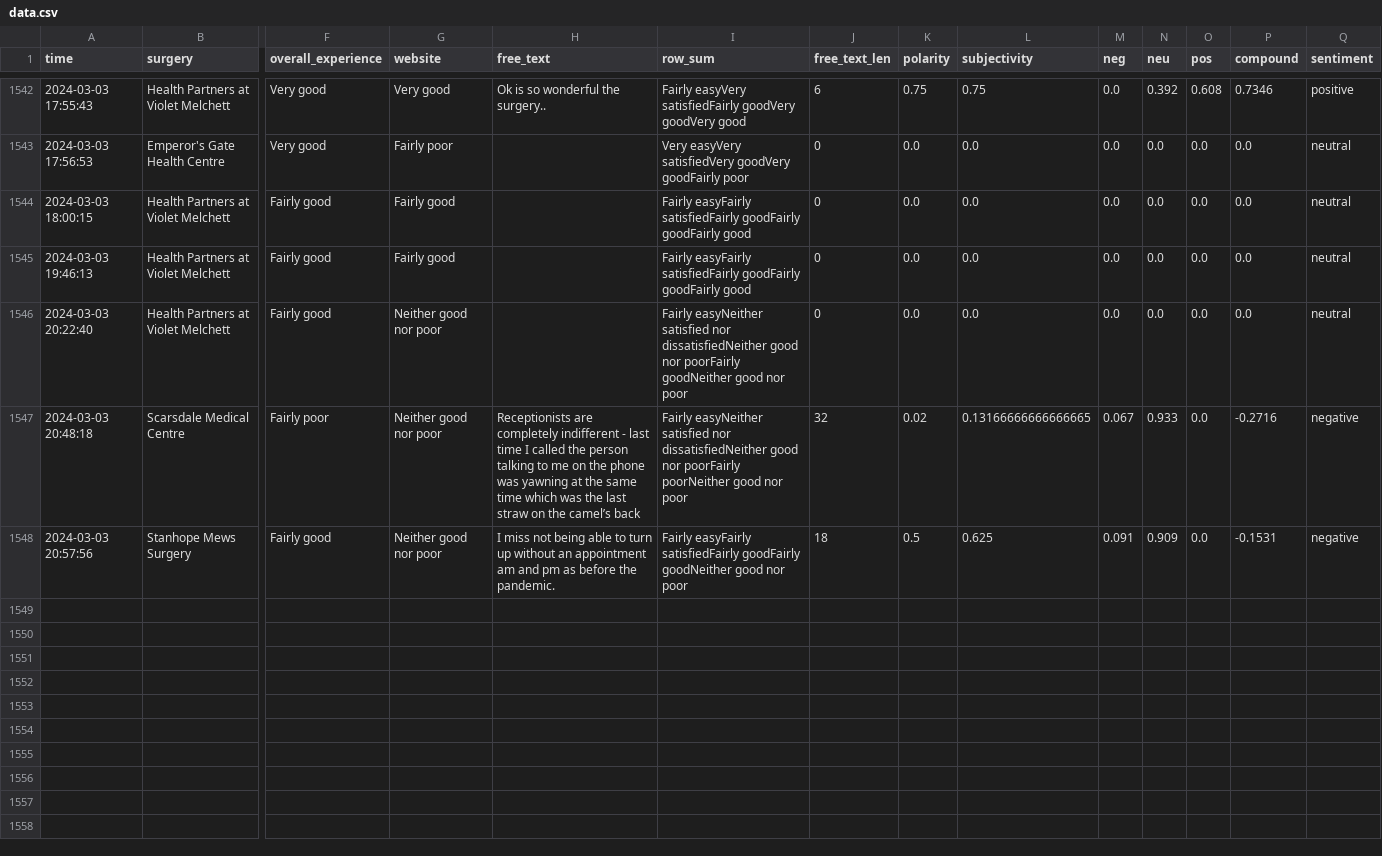
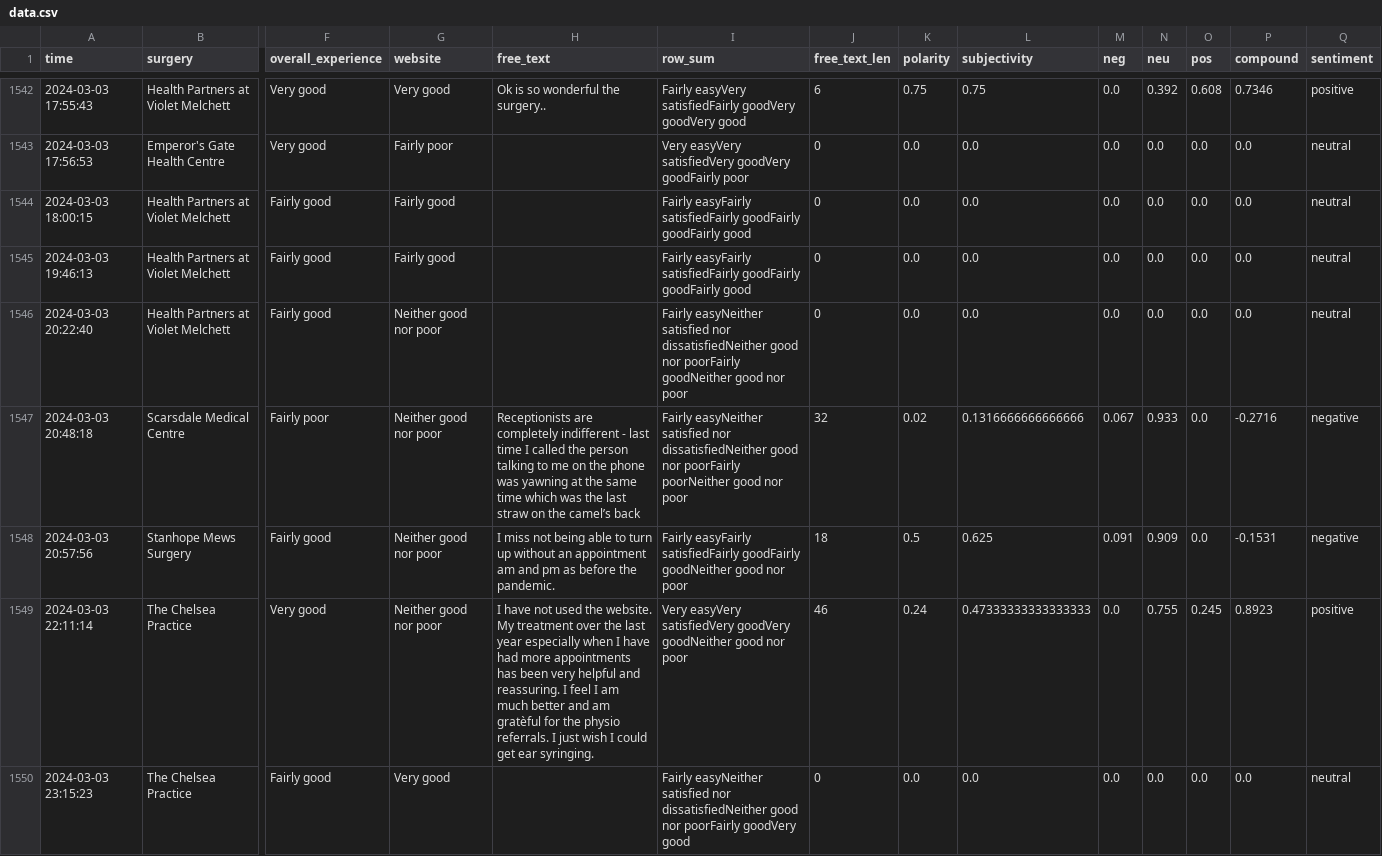
Before and after one commit to janduplessis883/gp-patient-survey, a CSV file: gp_patient_survey/data/data.csv, drawn as a sheet; only a part is shown, gaps mark what is left out; rows hold the shown columns only; ↵ is a line break in a cell; the diff names each change by its address in the sheet, - before the commit and + after, or states it on an @@ line.

Commit message:
Automated commit via Python script - 2024-03-04 02:05

```diff
--- a/gp_patient_survey/data/data.csv
+++ b/gp_patient_survey/data/data.csv
-L1547 (subjectivity): 0.13166666666666665
+L1547 (subjectivity): 0.1316666666666666
+row 1549: 2024-03-03 22:11:14 | The Chelsea Practice | Very good | Neither good nor poor | I have not used the website. ↵ My treatment over the last year especially when I have had more appointments has been very helpful and reassuring. I feel I am much better and am gratèful for the physio referrals. I just wish I could get ear syringing. | Very easyVery satisfiedVery goodVery goodNeither good nor poor | 46 | 0.24 | 0.47333333333333333 | 0.0 | 0.755 | 0.245 | 0.8923 | positive
+row 1550: 2024-03-03 23:15:23 | The Chelsea Practice | Fairly good | Very good |  | Fairly easyNeither satisfied nor dissatisfiedNeither good nor poorFairly goodVery good | 0 | 0.0 | 0.0 | 0.0 | 0.0 | 0.0 | 0.0 | neutral
```
